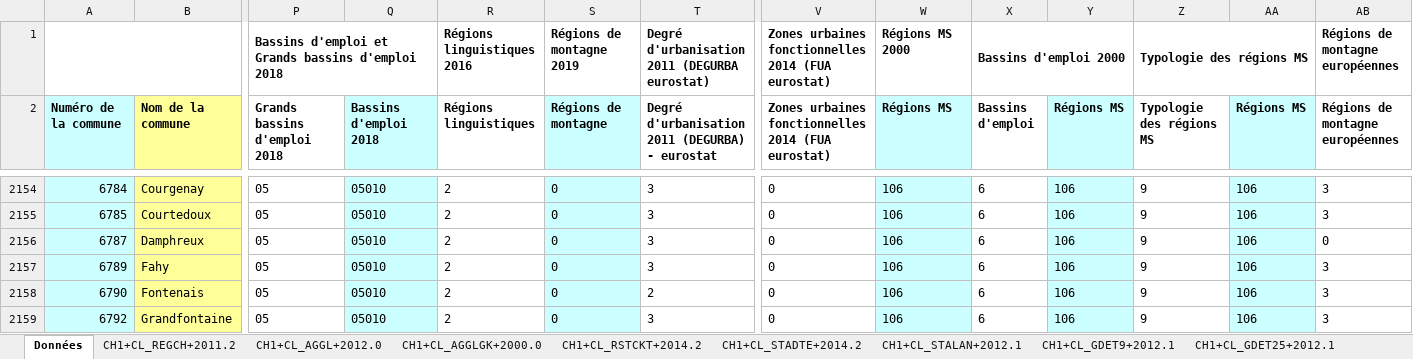
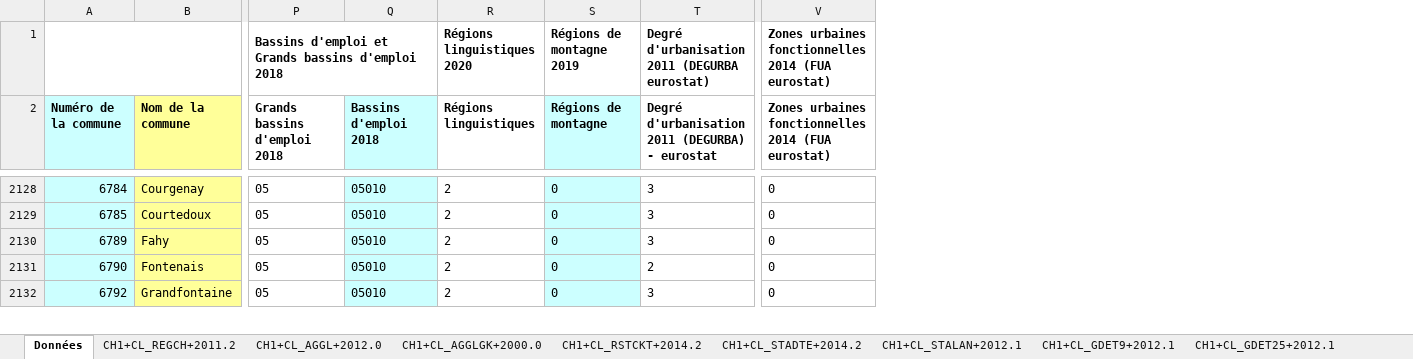
Before and after one commit to d-qn/tamMap, an Excel workbook: inst/extdata/niveaux_geographiques_communes.xlsx, sheet Données, drawn as a sheet; only a part is shown, gaps mark what is left out; values as stored, in another font and other column widths than the file's, no borders; removed rows and columns are numbered as before the commit, all else as after; rows hold the shown columns only; the diff covers the shown part only; the diff names each change by its address in the sheet, - before the commit and + after, or states it on an @@ line.

```diff
--- a/inst/extdata/niveaux_geographiques_communes.xlsx (sheet Données)
+++ b/inst/extdata/niveaux_geographiques_communes.xlsx (sheet Données)
-column W (Régions MS), row 1: Régions MS 2000; rows 2154-2155: 106 | 106; rows 2157-2159: all 106
-column X (Bassins d'emploi), row 1: Bassins d'emploi 2000; rows 2154-2155: 6 | 6; rows 2157-2159: all 6
-column Y (Régions MS), rows 2154-2155: 106 | 106; rows 2157-2159: all 106
-column Z (Typologie des régions MS), row 1: Typologie des régions MS; rows 2154-2155: 9 | 9; rows 2157-2159: all 9
-column AA (Régions MS), rows 2154-2155: 106 | 106; rows 2157-2159: all 106
-column AB (Régions de montagne européennes), row 1: Régions de montagne européennes; rows 2154-2155: 3 | 3; rows 2157-2159: all 3
-R1 (Régions linguistiques): Régions linguistiques 2016
+R1 (Régions linguistiques): Régions linguistiques 2020
-row 2156: 6787 | Damphreux | 05 | 05010 | 2 | 0 | 3 | 0 | 106 | 6 | 106 | 9 | 106 | 0
```
Also changed, not shown: 8 added rows, 34 removed rows and 12 edited cells elsewhere in this sheet, sheet Métadonnées, other sheet tabs, 50 other files.
